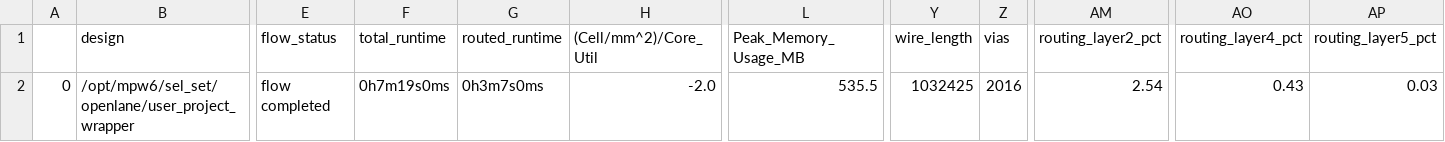
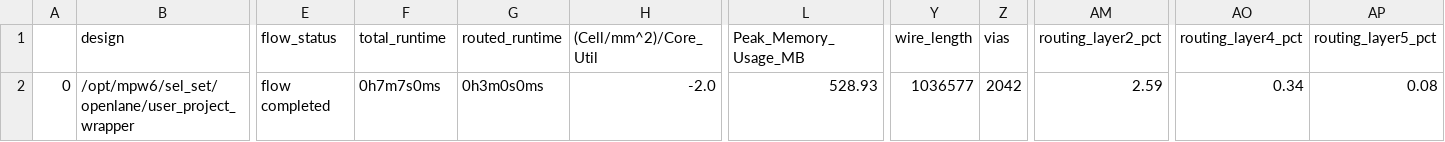
Before and after one commit to Janavind/All_macros, a CSV file: signoff/user_project_wrapper/final_summary_report.csv, drawn as a sheet; only a part is shown, gaps mark what is left out; the diff names each change by its address in the sheet, - before the commit and + after, or states it on an @@ line.

Commit message:
modified:   def/macro_7.def 	modified:   def/user_project_wrapper.def 	modified:   gds/macro_7.gds 	modified:   gds/user_project_wrapper.gds 	modified:   lef/macro_7.lef 	modified:   lef/user_project_wrapper.lef 	modified:   mag/macro_7.mag 	modified:   mag/user_project_wrapper.mag 	modified:   maglef/macro_7.mag 	modified:   maglef/user_project_wrapper.mag 	modified:   openlane/user_proj_example/config.tcl 	modified:   openlane/user_proj_example/config_7.tcl 	modified:   openlane/user_project_wrapper/config.tcl 	modified:   openlane/user_project_wrapper/macro.cfg 	modified:   sdc/macro_7.sdc 	modified:   sdc/user_project_wrapper.sdc 	modified:   sdf/macro_7.sdf 	modified:   sdf/user_project_wrapper.sdf 	modified:   signoff/user_proj_example/final_summary_report.csv 	modified:   signoff/user_project_wrapper/final_summary_report.csv 	modified:   spef/macro_7.spef 	modified:   spef/user_project_wrapper.spef 	modified:   spi/lvs/macro_7.spice 	modified:   verilog/dv/macro_7/macro_7.c 	modified:   verilog/gl/macro_7.v 	modified:   verilog/includes/includes.gl.caravel_user_project 	modified:   verilog/includes/includes.rtl.caravel_user_project 	modified:   verilog/rtl/macro_7.v 	modified:   verilog/rtl/my_alu_xor.v 	modified:   verilog/rtl/properties.v 	modified:   verilog/rtl/uprj_netlists.v 	modified:   verilog/rtl/user_project_wrapper.v 	def/macro_four.def 	def/macro_la.def 	gds/macro_four.gds 	gds/macro_la.gds 	lef/macro_four.lef 	lef/macro_la.lef 	mag/macro_four.mag 	mag/macro_la.mag 	maglef/macro_four.mag 	maglef/macro_la.mag 	openlane/user_proj_example/config_la.tcl 	sdc/macro_four.sdc 	sdc/macro_la.sdc 	sdf/macro_four.sdf 	sdf/macro_la.sdf 	spef/macro_four.spef 	spef/macro_la.spef 	spi/lvs/macro_four.spice 	spi/lvs/macro_la.spice 	verilog/dv/macro_four/ 	verilog/dv/macro_la/ 	verilog/gl/macro_four.v 	verilog/gl/macro_la.v 	verilog/rtl/alu_xor_4.v 	verilog/rtl/macro_four.v 	verilog/rtl/macro_la.v

```diff
--- a/signoff/user_project_wrapper/final_summary_report.csv
+++ b/signoff/user_project_wrapper/final_summary_report.csv
-F2 (total_runtime): 0h7m19s0ms
+F2 (total_runtime): 0h7m7s0ms
-G2 (routed_runtime): 0h3m7s0ms
+G2 (routed_runtime): 0h3m0s0ms
-L2 (Peak_Memory_Usage_MB): 535.5
+L2 (Peak_Memory_Usage_MB): 528.93
-Y2 (wire_length): 1032425
+Y2 (wire_length): 1036577
-Z2 (vias): 2016
+Z2 (vias): 2042
-AM2 (routing_layer2_pct): 2.54
+AM2 (routing_layer2_pct): 2.59
-AO2 (routing_layer4_pct): 0.43
+AO2 (routing_layer4_pct): 0.34
-AP2 (routing_layer5_pct): 0.03
+AP2 (routing_layer5_pct): 0.08
```
Also changed, not shown: signoff/user_proj_example/final_summary_report.csv, 30 other files.
